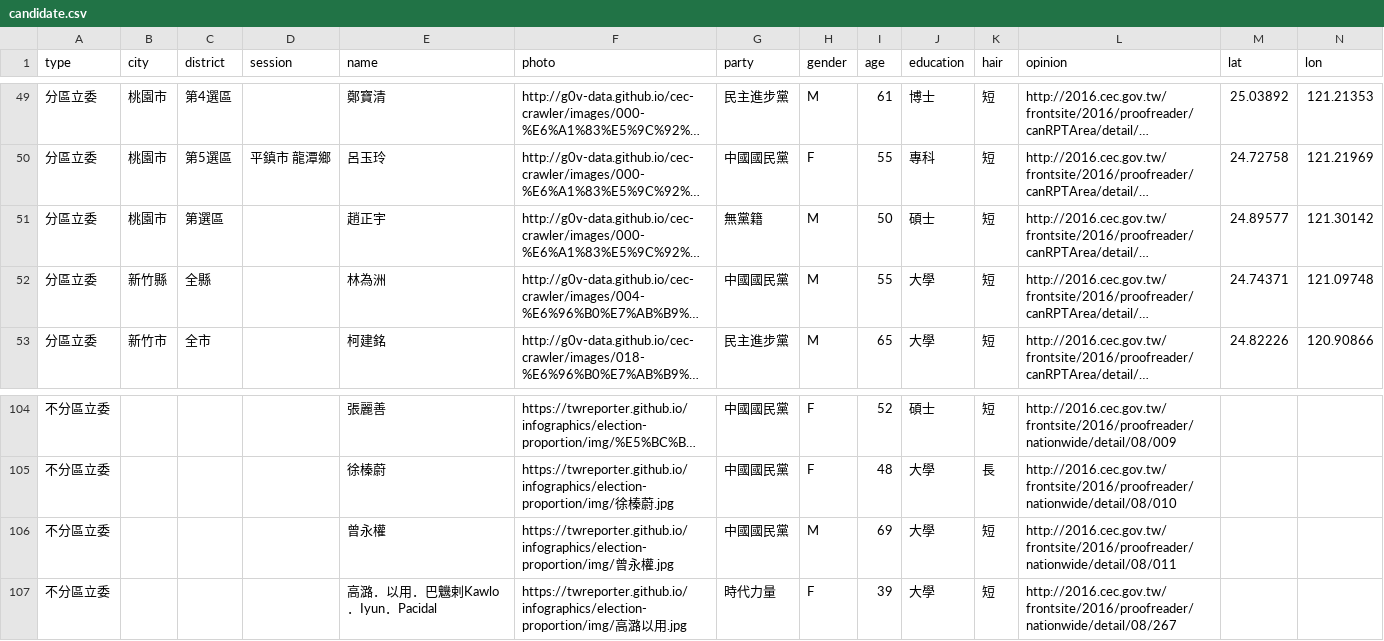
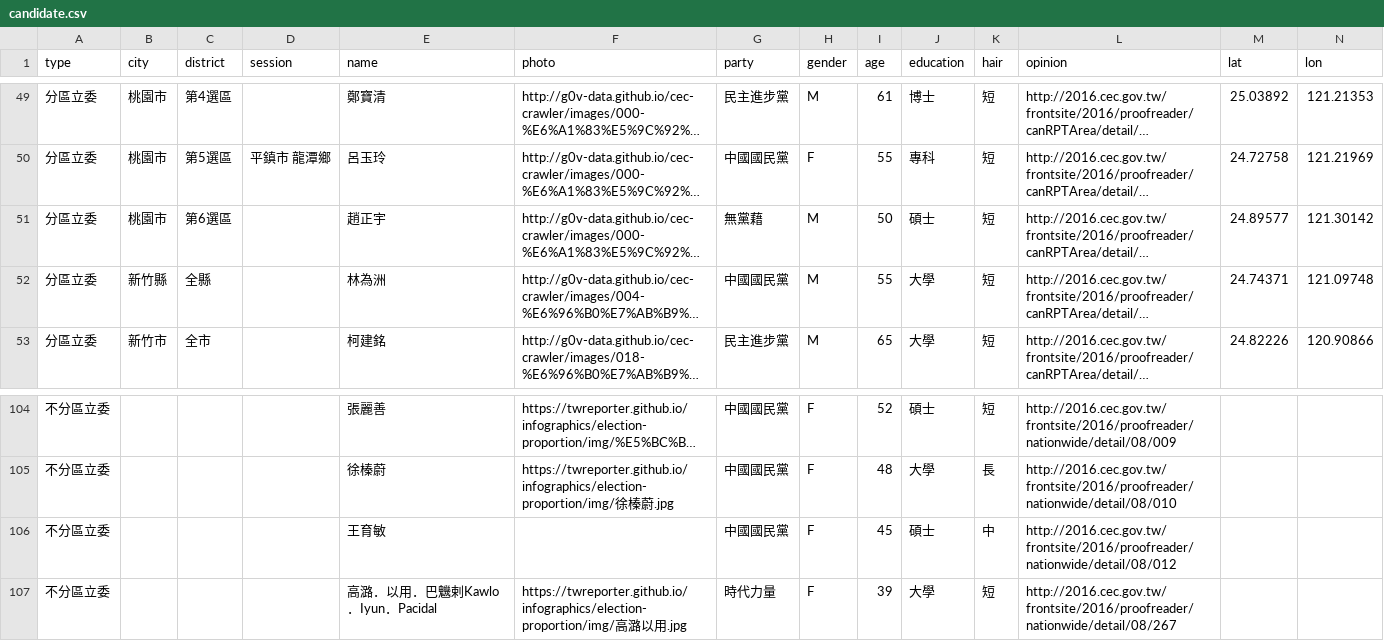
Before and after one commit to twreporter/infographics, a CSV file: election-proportion/data/candidate.csv, drawn as a sheet; only a part is shown, gaps mark what is left out; long unchanged cells end in …; removed rows and columns are numbered as before the commit, all else as after; the diff names each change by its address in the sheet, - before the commit and + after, or states it on an @@ line.

Commit message:
Update candidate.csv

```diff
--- a/election-proportion/data/candidate.csv
+++ b/election-proportion/data/candidate.csv
-C51 (district): 第選區
+C51 (district): 第6選區
-G51 (party): 無黨籍
+G51 (party): 無黨藉
-row 106: 不分區立委 |  |  |  | 曾永權 | https://twreporter.github.io/infographics/election-proportion/img/曾永權.jpg | 中國國民黨 | M | 69 | 大學 | 短 | http://2016.cec.gov.tw/frontsite/2016/proofreader/nationwide/detail/08/011
+row 106: 不分區立委 |  |  |  | 王育敏 |  | 中國國民黨 | F | 45 | 碩士 | 中 | http://2016.cec.gov.tw/frontsite/2016/proofreader/nationwide/detail/08/012
```
